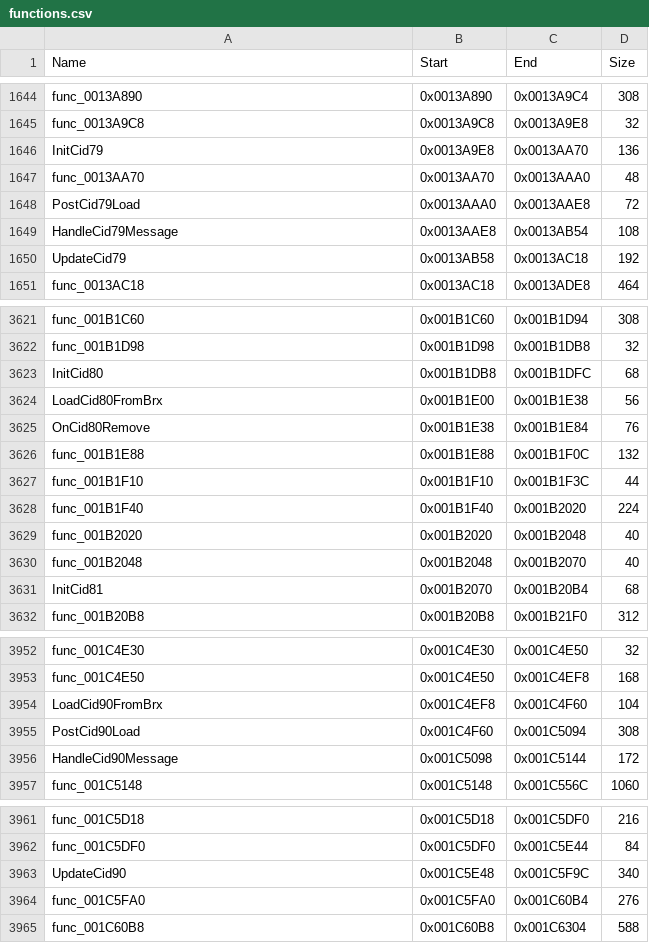
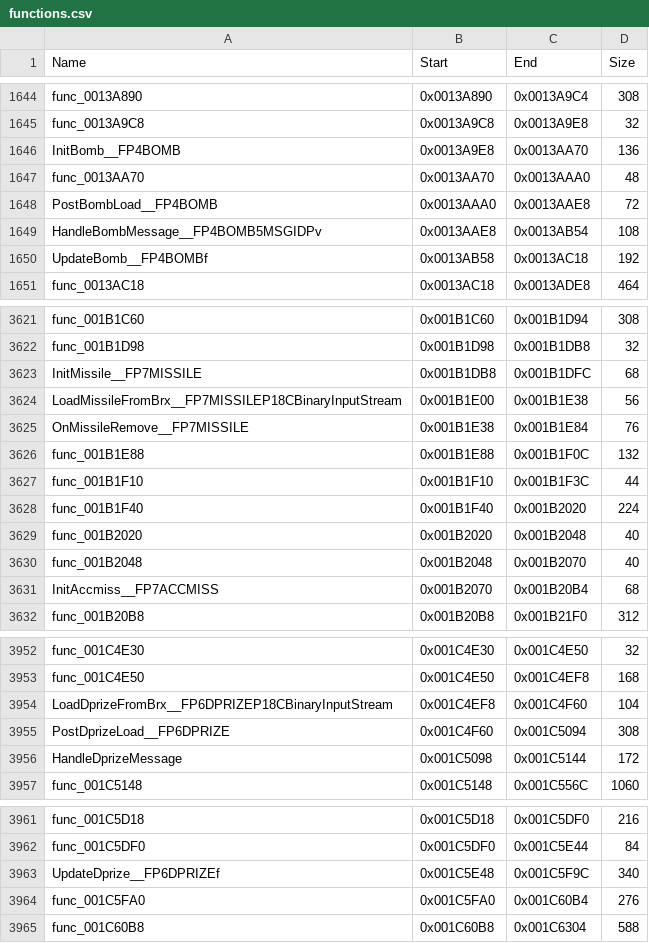
Before and after one commit to JaceTheBlu/sly2-decomp, a CSV file: config/functions.csv, drawn as a sheet; only a part is shown, gaps mark what is left out.

```diff
--- a/config/functions.csv
+++ b/config/functions.csv
@@ -1645,7 +1645,7 @@ func_0013A890,0x0013A890,0x0013A9C4,308
 func_0013A9C8,0x0013A9C8,0x0013A9E8,32
-InitCid79,0x0013A9E8,0x0013AA70,136
+InitBomb__FP4BOMB,0x0013A9E8,0x0013AA70,136
 func_0013AA70,0x0013AA70,0x0013AAA0,48
-PostCid79Load,0x0013AAA0,0x0013AAE8,72
-HandleCid79Message,0x0013AAE8,0x0013AB54,108
-UpdateCid79,0x0013AB58,0x0013AC18,192
+PostBombLoad__FP4BOMB,0x0013AAA0,0x0013AAE8,72
+HandleBombMessage__FP4BOMB5MSGIDPv,0x0013AAE8,0x0013AB54,108
+UpdateBomb__FP4BOMBf,0x0013AB58,0x0013AC18,192
 func_0013AC18,0x0013AC18,0x0013ADE8,464
@@ -3622,5 +3622,5 @@ func_001B1C60,0x001B1C60,0x001B1D94,308
 func_001B1D98,0x001B1D98,0x001B1DB8,32
-InitCid80,0x001B1DB8,0x001B1DFC,68
-LoadCid80FromBrx,0x001B1E00,0x001B1E38,56
-OnCid80Remove,0x001B1E38,0x001B1E84,76
+InitMissile__FP7MISSILE,0x001B1DB8,0x001B1DFC,68
+LoadMissileFromBrx__FP7MISSILEP18CBinaryInputStream,0x001B1E00,0x001B1E38,56
+OnMissileRemove__FP7MISSILE,0x001B1E38,0x001B1E84,76
 func_001B1E88,0x001B1E88,0x001B1F0C,132
@@ -3630,3 +3630,3 @@ func_001B2020,0x001B2020,0x001B2048,40
 func_001B2048,0x001B2048,0x001B2070,40
-InitCid81,0x001B2070,0x001B20B4,68
+InitAccmiss__FP7ACCMISS,0x001B2070,0x001B20B4,68
 func_001B20B8,0x001B20B8,0x001B21F0,312
@@ -3953,5 +3953,5 @@ func_001C4E30,0x001C4E30,0x001C4E50,32
 func_001C4E50,0x001C4E50,0x001C4EF8,168
-LoadCid90FromBrx,0x001C4EF8,0x001C4F60,104
-PostCid90Load,0x001C4F60,0x001C5094,308
-HandleCid90Message,0x001C5098,0x001C5144,172
+LoadDprizeFromBrx__FP6DPRIZEP18CBinaryInputStream,0x001C4EF8,0x001C4F60,104
+PostDprizeLoad__FP6DPRIZE,0x001C4F60,0x001C5094,308
+HandleDprizeMessage,0x001C5098,0x001C5144,172
 func_001C5148,0x001C5148,0x001C556C,1060
@@ -3962,3 +3962,3 @@ func_001C5D18,0x001C5D18,0x001C5DF0,216
 func_001C5DF0,0x001C5DF0,0x001C5E44,84
-UpdateCid90,0x001C5E48,0x001C5F9C,340
+UpdateDprize__FP6DPRIZEf,0x001C5E48,0x001C5F9C,340
 func_001C5FA0,0x001C5FA0,0x001C60B4,276
```
Also changed, not shown: config/matched.csv, 21 other files.
